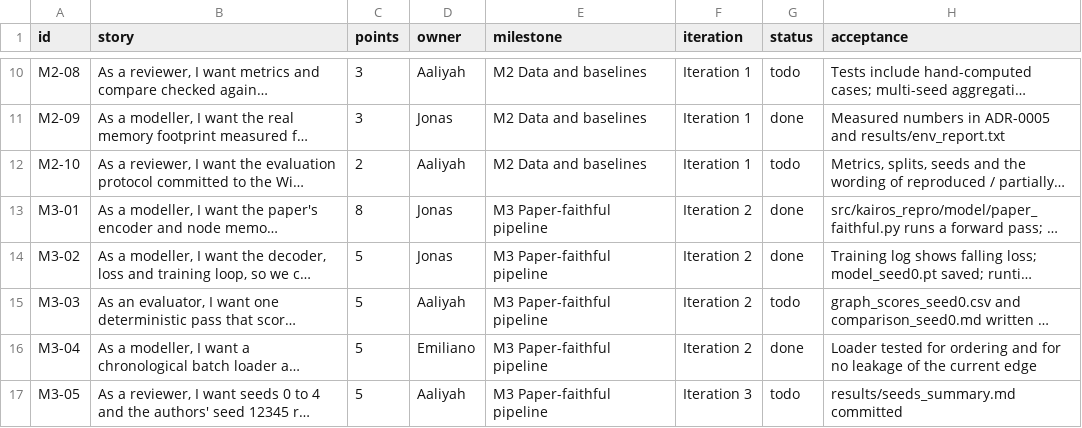
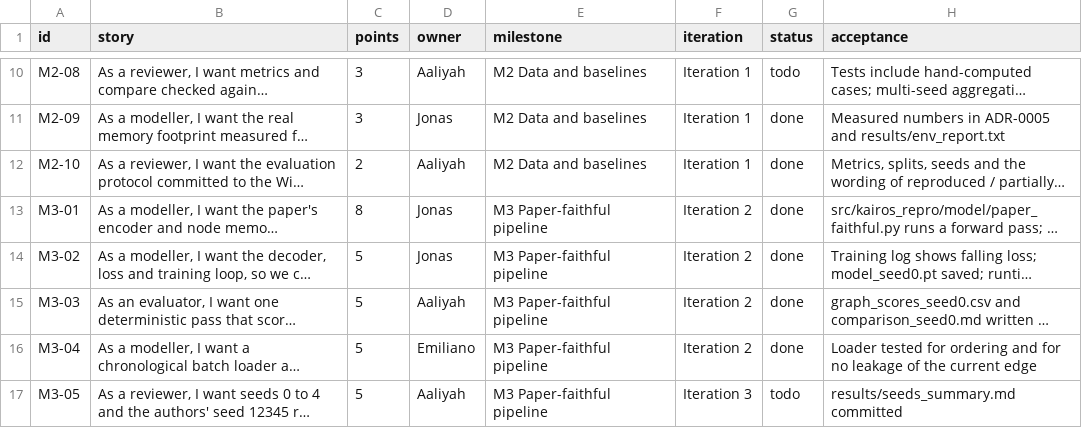
Before and after one commit to jonhalb/CyberCardinals, a CSV file: docs/backlog.csv, drawn as a sheet; only a part is shown, gaps mark what is left out; long unchanged cells end in …; the diff names each change by its address in the sheet, - before the commit and + after, or states it on an @@ line.

Commit message:
M2-10 and M3-03 done; contribution table

```diff
--- a/docs/backlog.csv
+++ b/docs/backlog.csv
-G12 (status): todo
+G12 (status): done
-G15 (status): todo
+G15 (status): done
```
Also changed, not shown: 1 other file.
